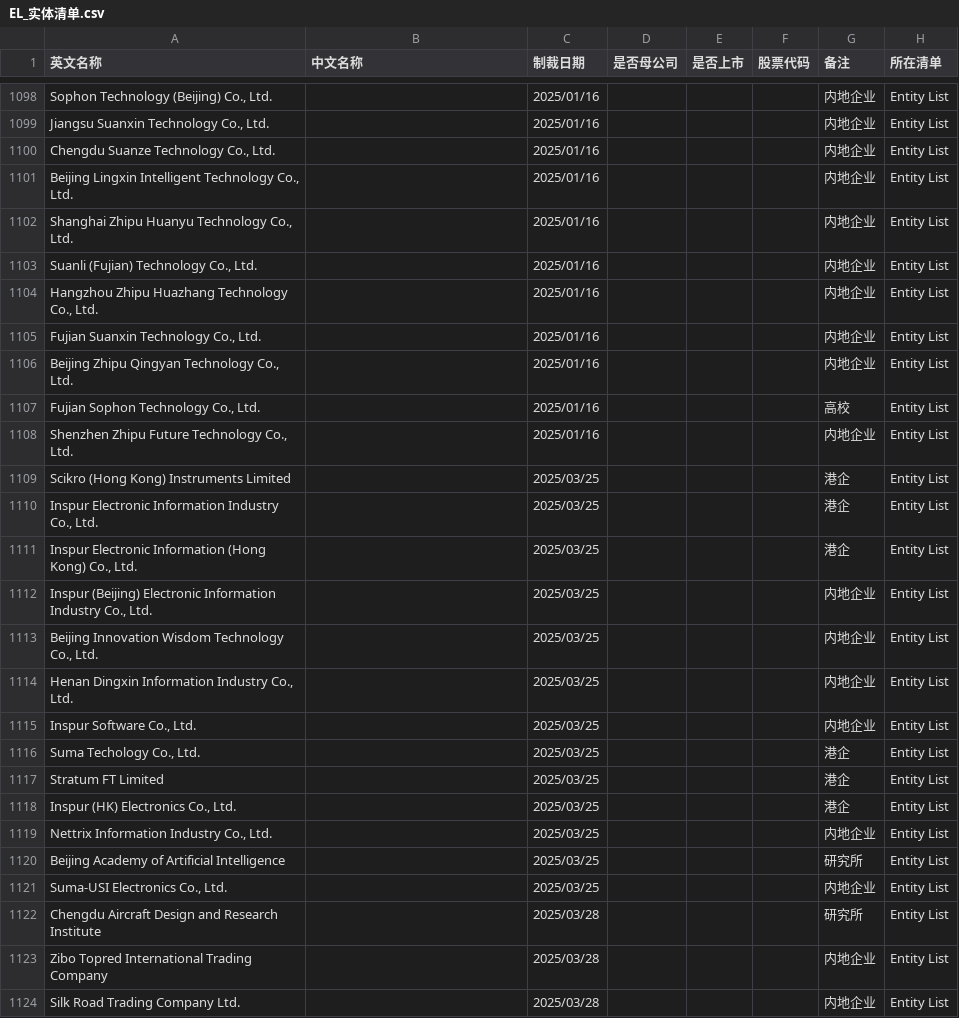
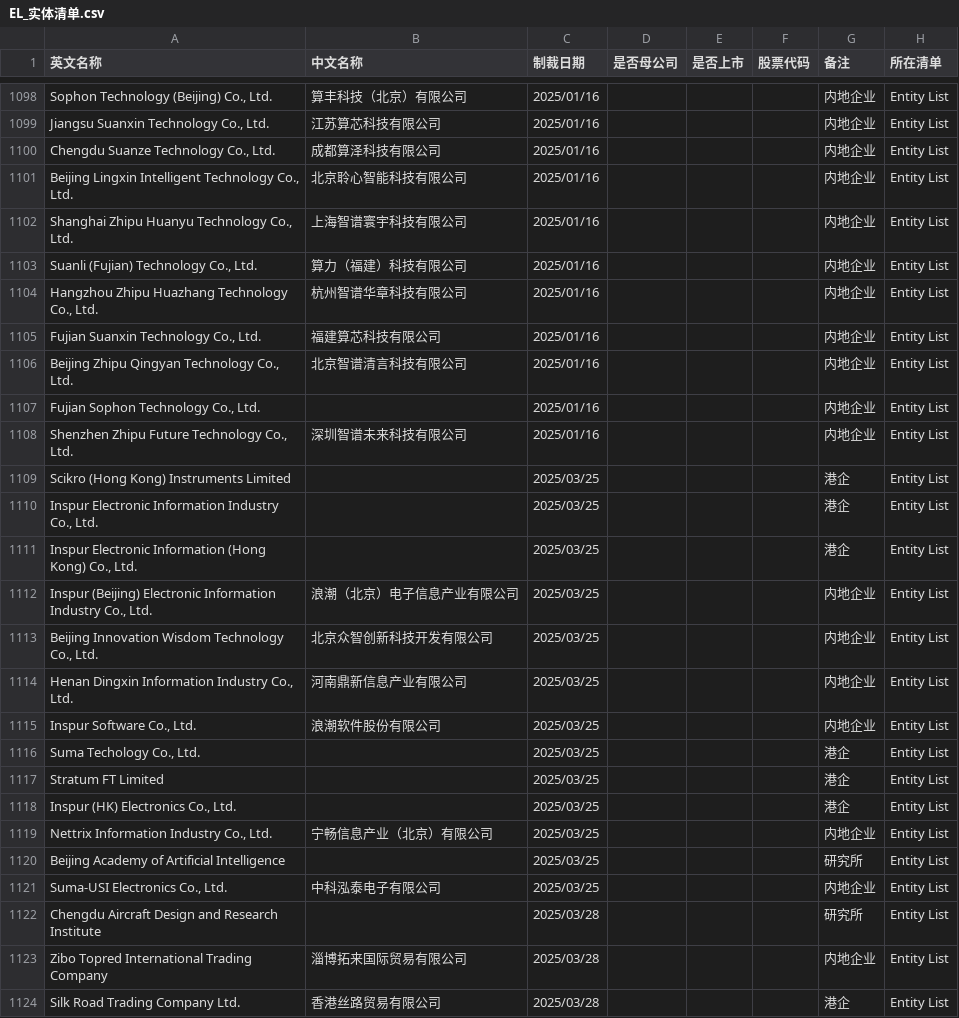
Before and after one commit to gingercandoit/track_geopolitics, a CSV file: docs/research/china-counter-sanctions/data/US/EL_实体清单.csv, drawn as a sheet; only a part is shown, gaps mark what is left out; the diff covers the shown part only; the diff names each change by its address in the sheet, - before the commit and + after, or states it on an @@ line.

```diff
--- a/docs/research/china-counter-sanctions/data/US/EL_实体清单.csv
+++ b/docs/research/china-counter-sanctions/data/US/EL_实体清单.csv
-B1098 (中文名称): (empty)
+B1098 (中文名称): 算丰科技（北京）有限公司
-B1099 (中文名称): (empty)
+B1099 (中文名称): 江苏算芯科技有限公司
-B1100 (中文名称): (empty)
+B1100 (中文名称): 成都算泽科技有限公司
-B1101 (中文名称): (empty)
+B1101 (中文名称): 北京聆心智能科技有限公司
-B1102 (中文名称): (empty)
+B1102 (中文名称): 上海智谱寰宇科技有限公司
-B1103 (中文名称): (empty)
+B1103 (中文名称): 算力（福建）科技有限公司
-B1104 (中文名称): (empty)
+B1104 (中文名称): 杭州智谱华章科技有限公司
-B1105 (中文名称): (empty)
+B1105 (中文名称): 福建算芯科技有限公司
-B1106 (中文名称): (empty)
+B1106 (中文名称): 北京智谱清言科技有限公司
-G1107 (备注): 高校
+G1107 (备注): 内地企业
-B1108 (中文名称): (empty)
+B1108 (中文名称): 深圳智谱未来科技有限公司
-B1112 (中文名称): (empty)
+B1112 (中文名称): 浪潮（北京）电子信息产业有限公司
-B1113 (中文名称): (empty)
+B1113 (中文名称): 北京众智创新科技开发有限公司
-B1114 (中文名称): (empty)
+B1114 (中文名称): 河南鼎新信息产业有限公司
-B1115 (中文名称): (empty)
+B1115 (中文名称): 浪潮软件股份有限公司
-B1119 (中文名称): (empty)
+B1119 (中文名称): 宁畅信息产业（北京）有限公司
-B1121 (中文名称): (empty)
+B1121 (中文名称): 中科泓泰电子有限公司
-B1123 (中文名称): (empty)
+B1123 (中文名称): 淄博拓来国际贸易有限公司
-B1124 (中文名称): (empty)
+B1124 (中文名称): 香港丝路贸易有限公司
-G1124 (备注): 内地企业
+G1124 (备注): 港企
```
Also changed, not shown: 110 edited cells elsewhere in this file, 4 other files.
